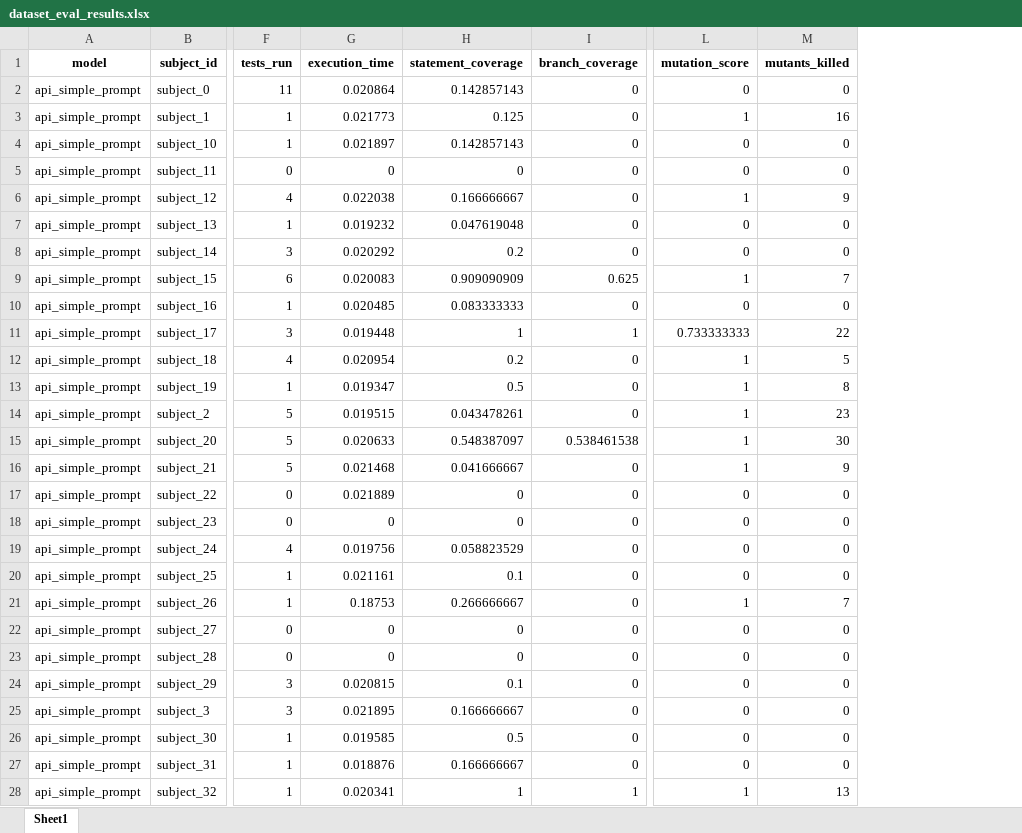
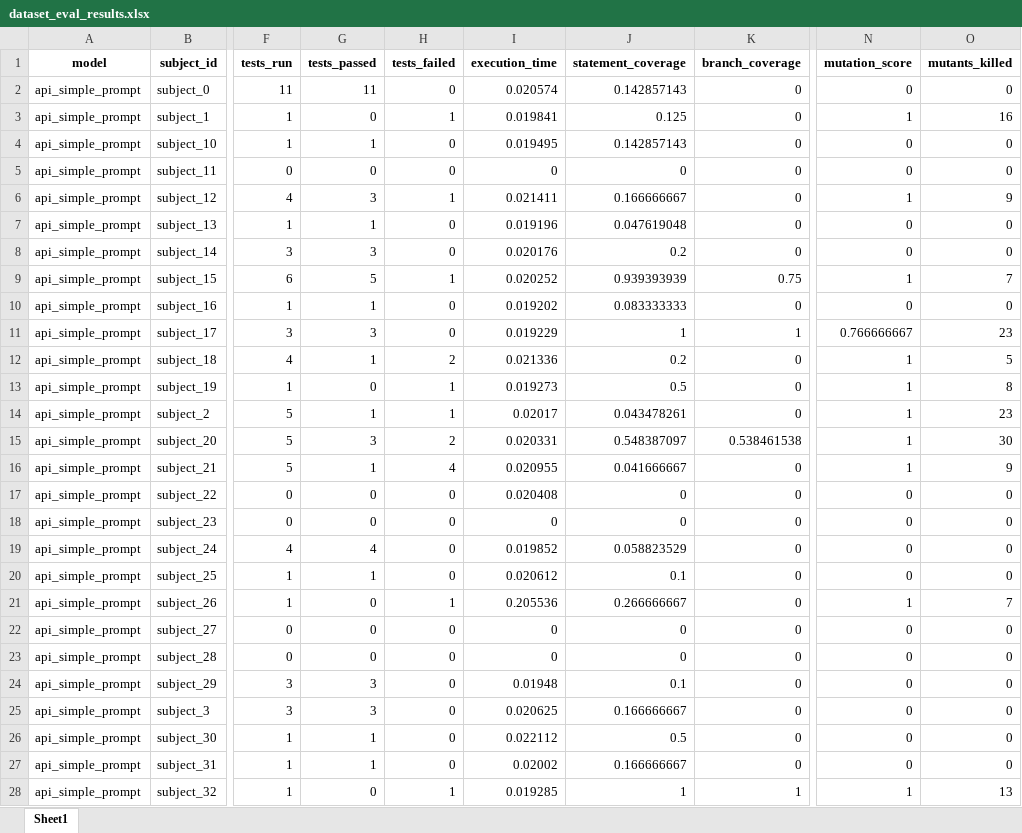
Before and after one commit to SachithraPinnaduwa/FYP, an Excel workbook: benchmark2/results/dataset_eval_results.xlsx, sheet Sheet1, drawn as a sheet; only a part is shown, gaps mark what is left out; values as stored, in another font and other column widths than the file's, no borders; addresses are those after the commit; the diff covers the shown part only; the diff names each change by its address in the sheet, - before the commit and + after, or states it on an @@ line.

```diff
--- a/benchmark2/results/dataset_eval_results.xlsx (sheet Sheet1)
+++ b/benchmark2/results/dataset_eval_results.xlsx (sheet Sheet1)
+column G (tests_passed), rows 2-28: 11 | 0 | 1 | 0 | 3 | 1 | 3 | 5 | 1 | 3 | 1 | 0 | 1 | 3 | 1 | 0 | 0 | 4 | 1 | 0 | 0 | 0 | 3 | 3 | 1 | 1 | 0
+column H (tests_failed), rows 2-28: 0 | 1 | 0 | 0 | 1 | 0 | 0 | 1 | 0 | 0 | 2 | 1 | 1 | 2 | 4 | 0 | 0 | 0 | 0 | 1 | 0 | 0 | 0 | 0 | 0 | 0 | 1
-I2 (execution_time): 0.020864
+I2 (execution_time): 0.020574
-I3 (execution_time): 0.021773
+I3 (execution_time): 0.019841
-I4 (execution_time): 0.021897
+I4 (execution_time): 0.019495
-I6 (execution_time): 0.022038
+I6 (execution_time): 0.021411
-I7 (execution_time): 0.019232
+I7 (execution_time): 0.019196
-I8 (execution_time): 0.020292
+I8 (execution_time): 0.020176
-I9 (execution_time): 0.020083
+I9 (execution_time): 0.020252
-J9 (statement_coverage): 0.909090909
+J9 (statement_coverage): 0.939393939
-K9 (branch_coverage): 0.625
+K9 (branch_coverage): 0.75
-I10 (execution_time): 0.020485
+I10 (execution_time): 0.019202
-I11 (execution_time): 0.019448
+I11 (execution_time): 0.019229
-N11 (mutation_score): 0.733333333
+N11 (mutation_score): 0.766666667
-O11 (mutants_killed): 22
+O11 (mutants_killed): 23
-I12 (execution_time): 0.020954
+I12 (execution_time): 0.021336
-I13 (execution_time): 0.019347
+I13 (execution_time): 0.019273
-I14 (execution_time): 0.019515
+I14 (execution_time): 0.02017
-I15 (execution_time): 0.020633
+I15 (execution_time): 0.020331
-I16 (execution_time): 0.021468
+I16 (execution_time): 0.020955
-I17 (execution_time): 0.021889
+I17 (execution_time): 0.020408
-I19 (execution_time): 0.019756
+I19 (execution_time): 0.019852
-I20 (execution_time): 0.021161
+I20 (execution_time): 0.020612
-I21 (execution_time): 0.18753
+I21 (execution_time): 0.205536
-I24 (execution_time): 0.020815
+I24 (execution_time): 0.01948
-I25 (execution_time): 0.021895
+I25 (execution_time): 0.020625
-I26 (execution_time): 0.019585
+I26 (execution_time): 0.022112
-I27 (execution_time): 0.018876
+I27 (execution_time): 0.02002
-I28 (execution_time): 0.020341
+I28 (execution_time): 0.019285
```
Also changed, not shown: 165 edited cells elsewhere in this sheet, benchmark/results/dataset_eval_results.xlsx, 48 other files.
